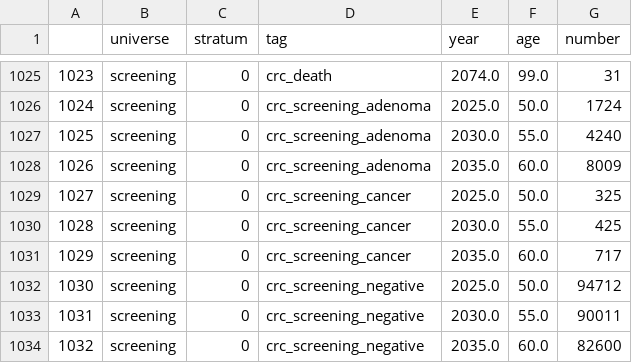
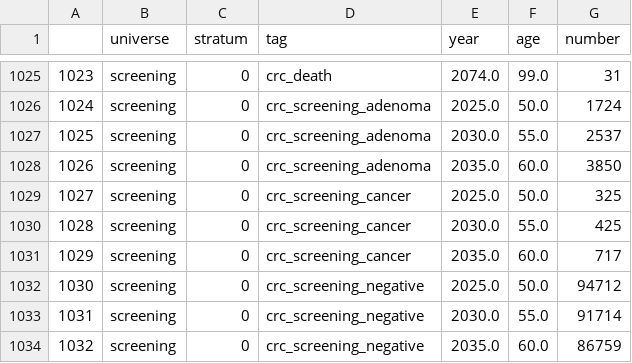
Before and after one commit to congtung0702/econometrics-healthcare-group3, a CSV file: week2/events.csv, drawn as a sheet; only a part is shown, gaps mark what is left out.

Commit message:
Update for Week 3

```diff
--- a/week2/events.csv
+++ b/week2/events.csv
@@ -1026,4 +1026,4 @@
 1024,screening,0,crc_screening_adenoma,2025.0,50.0,1724
-1025,screening,0,crc_screening_adenoma,2030.0,55.0,4240
-1026,screening,0,crc_screening_adenoma,2035.0,60.0,8009
+1025,screening,0,crc_screening_adenoma,2030.0,55.0,2537
+1026,screening,0,crc_screening_adenoma,2035.0,60.0,3850
 1027,screening,0,crc_screening_cancer,2025.0,50.0,325
@@ -1032,3 +1032,3 @@
 1030,screening,0,crc_screening_negative,2025.0,50.0,94712
-1031,screening,0,crc_screening_negative,2030.0,55.0,90011
-1032,screening,0,crc_screening_negative,2035.0,60.0,82600
+1031,screening,0,crc_screening_negative,2030.0,55.0,91714
+1032,screening,0,crc_screening_negative,2035.0,60.0,86759
```
Also changed, not shown: 10 other files.
